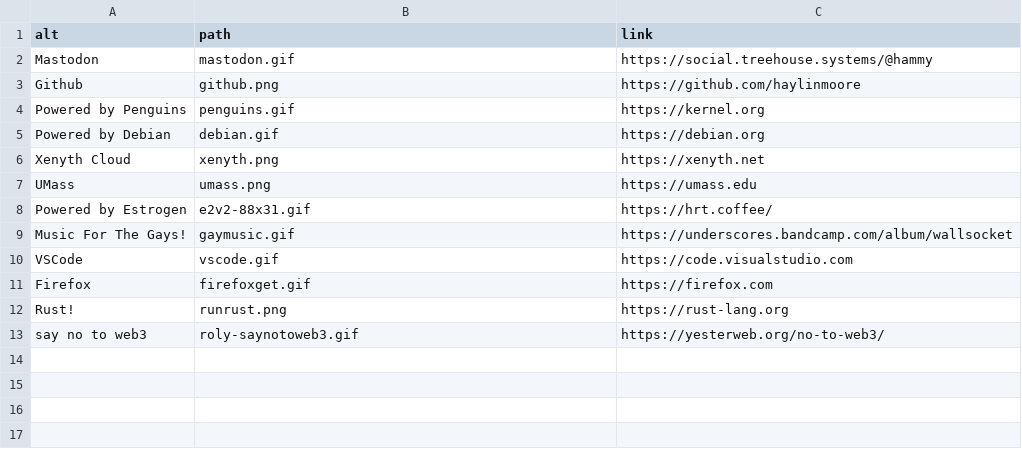
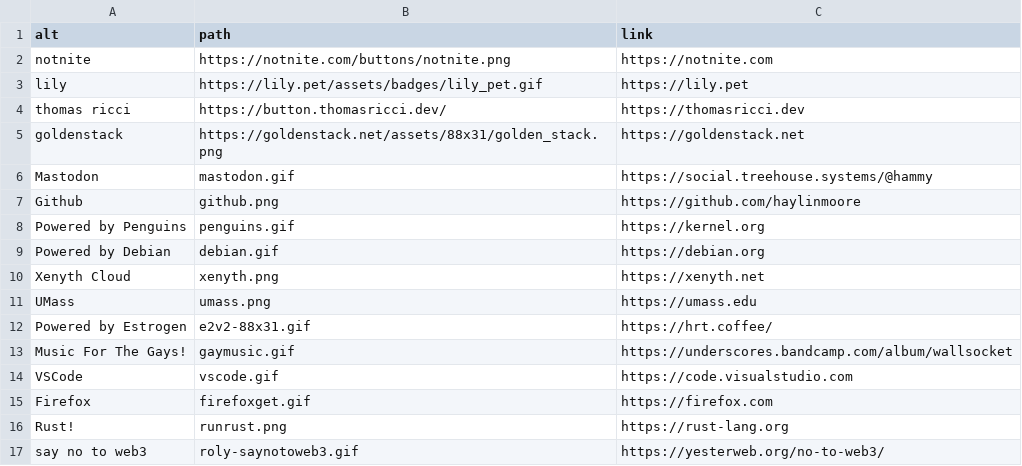
Before and after one commit to haylinmoore/www, a CSV file: content/badges.csv, drawn as a sheet; the diff names each change by its address in the sheet, - before the commit and + after, or states it on an @@ line.

Commit message:
Add cool people

```diff
--- a/content/badges.csv
+++ b/content/badges.csv
+row 2: notnite | https://notnite.com/buttons/notnite.png | https://notnite.com
+row 3: lily | https://lily.pet/assets/badges/lily_pet.gif | https://lily.pet
+row 4: thomas ricci | https://button.thomasricci.dev/ | https://thomasricci.dev
+row 5: goldenstack | https://goldenstack.net/assets/88x31/golden_stack.png | https://goldenstack.net
```
